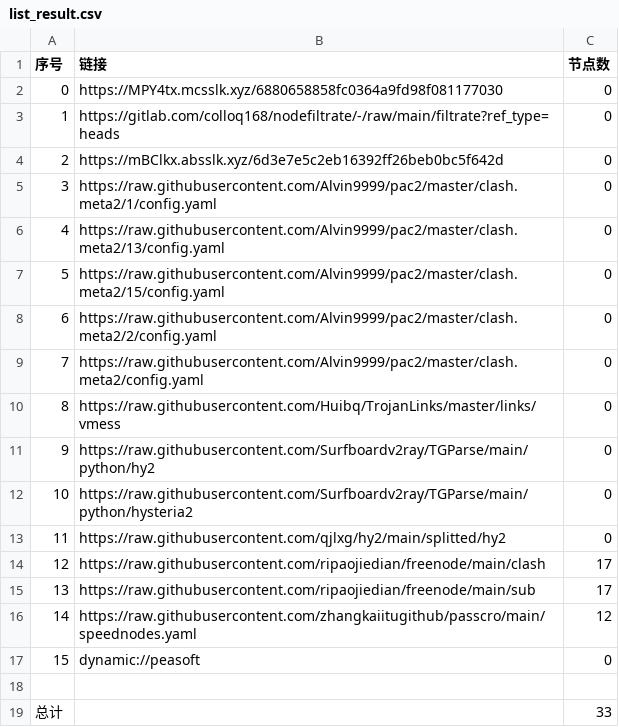
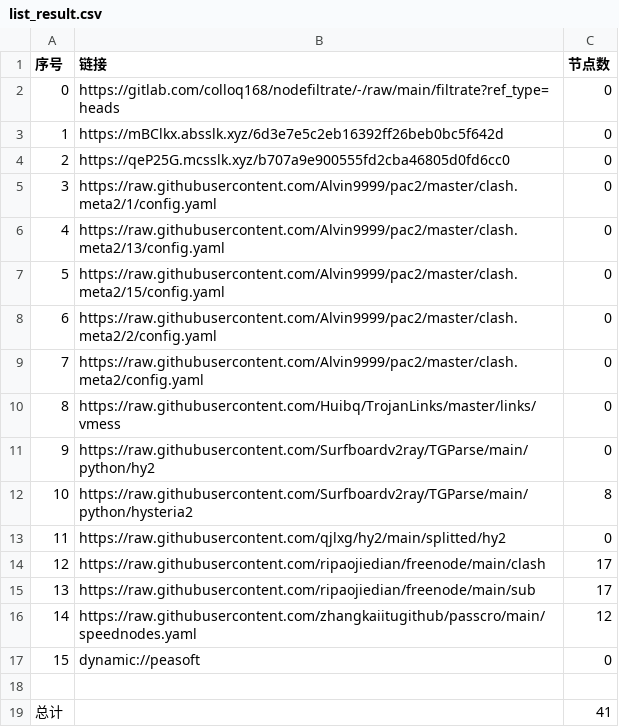
Before and after one commit to wokaotianshi123/NoMoreWalls, a CSV file: list_result.csv, drawn as a sheet.

```diff
--- a/list_result.csv
+++ b/list_result.csv
@@ -1,5 +1,5 @@
 序号,链接,节点数
-0,https://MPY4tx.mcsslk.xyz/6880658858fc0364a9fd98f081177030,0
-1,https://gitlab.com/colloq168/nodefiltrate/-/raw/main/filtrate?ref_type=heads,0
-2,https://mBClkx.absslk.xyz/6d3e7e5c2eb16392ff26beb0bc5f642d,0
+0,https://gitlab.com/colloq168/nodefiltrate/-/raw/main/filtrate?ref_type=heads,0
+1,https://mBClkx.absslk.xyz/6d3e7e5c2eb16392ff26beb0bc5f642d,0
+2,https://qeP25G.mcsslk.xyz/b707a9e900555fd2cba46805d0fd6cc0,0
 3,https://raw.githubusercontent.com/Alvin9999/pac2/master/clash.meta2/1/config.yaml,0
@@ -11,3 +11,3 @@
 9,https://raw.githubusercontent.com/Surfboardv2ray/TGParse/main/python/hy2,0
-10,https://raw.githubusercontent.com/Surfboardv2ray/TGParse/main/python/hysteria2,0
+10,https://raw.githubusercontent.com/Surfboardv2ray/TGParse/main/python/hysteria2,8
 11,https://raw.githubusercontent.com/qjlxg/hy2/main/splitted/hy2,0
@@ -18,2 +18,2 @@
 
-总计,,33
+总计,,41
```
Also changed, not shown: 6 other files.
